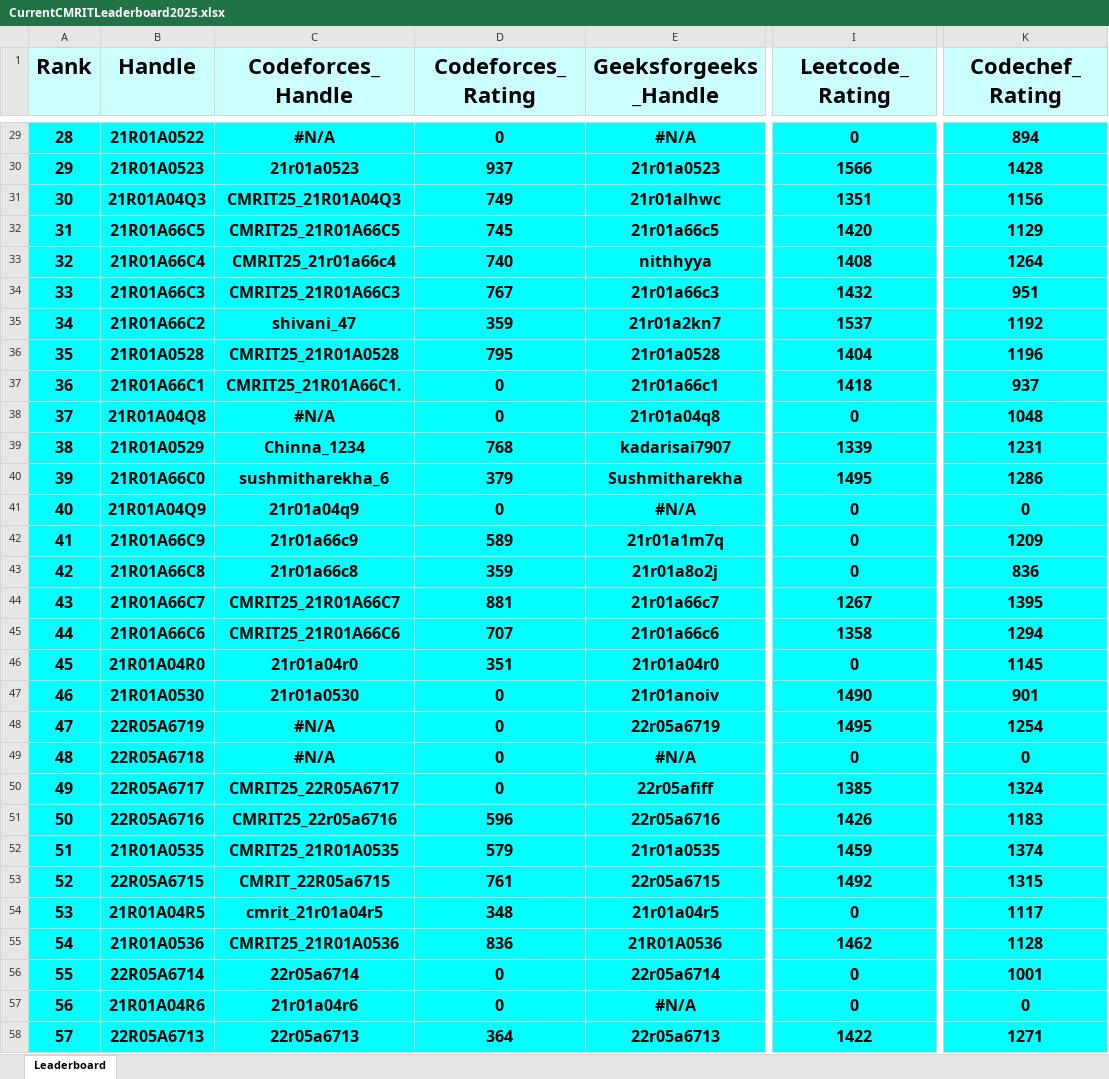
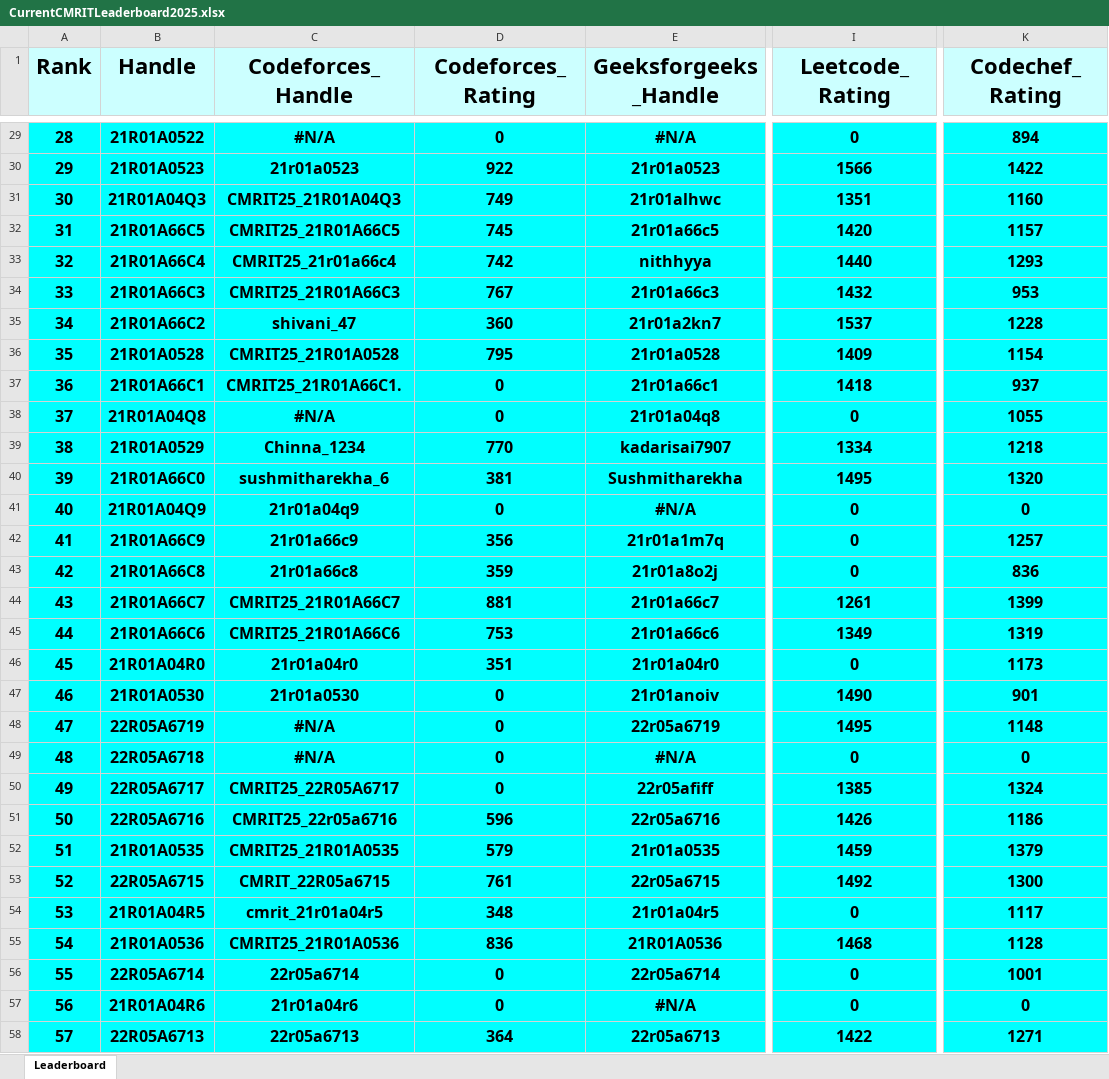
Before and after one commit to dog-broad/CMRIT2025Leaderboard, an Excel workbook: Leaderboards/CurrentCMRITLeaderboard2025.xlsx, sheet Leaderboard, drawn as a sheet; only a part is shown, gaps mark what is left out; values as stored, in another font and other column widths than the file's, no borders; the diff covers the shown part only; the diff names each change by its address in the sheet, - before the commit and + after, or states it on an @@ line.

```diff
--- a/Leaderboards/CurrentCMRITLeaderboard2025.xlsx (sheet Leaderboard)
+++ b/Leaderboards/CurrentCMRITLeaderboard2025.xlsx (sheet Leaderboard)
-D30 (Codeforces_Rating): 937
+D30 (Codeforces_Rating): 922
-K30 (Codechef_Rating): 1428
+K30 (Codechef_Rating): 1422
-K31 (Codechef_Rating): 1156
+K31 (Codechef_Rating): 1160
-K32 (Codechef_Rating): 1129
+K32 (Codechef_Rating): 1157
-D33 (Codeforces_Rating): 740
+D33 (Codeforces_Rating): 742
-I33 (Leetcode_Rating): 1408
+I33 (Leetcode_Rating): 1440
-K33 (Codechef_Rating): 1264
+K33 (Codechef_Rating): 1293
-K34 (Codechef_Rating): 951
+K34 (Codechef_Rating): 953
-D35 (Codeforces_Rating): 359
+D35 (Codeforces_Rating): 360
-K35 (Codechef_Rating): 1192
+K35 (Codechef_Rating): 1228
-I36 (Leetcode_Rating): 1404
+I36 (Leetcode_Rating): 1409
-K36 (Codechef_Rating): 1196
+K36 (Codechef_Rating): 1154
-K38 (Codechef_Rating): 1048
+K38 (Codechef_Rating): 1055
-D39 (Codeforces_Rating): 768
+D39 (Codeforces_Rating): 770
-I39 (Leetcode_Rating): 1339
+I39 (Leetcode_Rating): 1334
-K39 (Codechef_Rating): 1231
+K39 (Codechef_Rating): 1218
-D40 (Codeforces_Rating): 379
+D40 (Codeforces_Rating): 381
-K40 (Codechef_Rating): 1286
+K40 (Codechef_Rating): 1320
-D42 (Codeforces_Rating): 589
+D42 (Codeforces_Rating): 356
-K42 (Codechef_Rating): 1209
+K42 (Codechef_Rating): 1257
-I44 (Leetcode_Rating): 1267
+I44 (Leetcode_Rating): 1261
-K44 (Codechef_Rating): 1395
+K44 (Codechef_Rating): 1399
-D45 (Codeforces_Rating): 707
+D45 (Codeforces_Rating): 753
-I45 (Leetcode_Rating): 1358
+I45 (Leetcode_Rating): 1349
-K45 (Codechef_Rating): 1294
+K45 (Codechef_Rating): 1319
-K46 (Codechef_Rating): 1145
+K46 (Codechef_Rating): 1173
-K48 (Codechef_Rating): 1254
+K48 (Codechef_Rating): 1148
-K51 (Codechef_Rating): 1183
+K51 (Codechef_Rating): 1186
-K52 (Codechef_Rating): 1374
+K52 (Codechef_Rating): 1379
-K53 (Codechef_Rating): 1315
+K53 (Codechef_Rating): 1300
-I55 (Leetcode_Rating): 1462
+I55 (Leetcode_Rating): 1468
```
Also changed, not shown: 885 edited cells elsewhere in this sheet.
